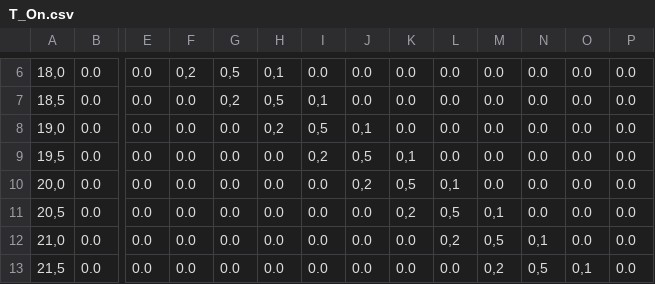
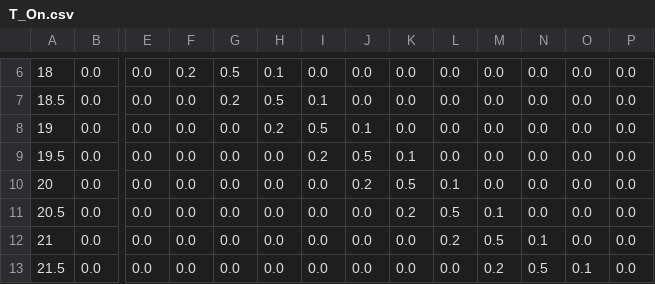
Before and after one commit to CarlosMitran/IA.01, a CSV file: T_On.csv, drawn as a sheet; only a part is shown, gaps mark what is left out; the diff covers the shown part only; the diff names each change by its address in the sheet, - before the commit and + after, or states it on an @@ line.

```diff
--- a/T_On.csv
+++ b/T_On.csv
-A6: 18,0
+A6: 18
-F6: 0,2
+F6: 0.2
-G6: 0,5
+G6: 0.5
-H6: 0,1
+H6: 0.1
-A7: 18,5
+A7: 18.5
-G7: 0,2
+G7: 0.2
-H7: 0,5
+H7: 0.5
-I7: 0,1
+I7: 0.1
-A8: 19,0
+A8: 19
-H8: 0,2
+H8: 0.2
-I8: 0,5
+I8: 0.5
-J8: 0,1
+J8: 0.1
-A9: 19,5
+A9: 19.5
-I9: 0,2
+I9: 0.2
-J9: 0,5
+J9: 0.5
-K9: 0,1
+K9: 0.1
-A10: 20,0
+A10: 20
-J10: 0,2
+J10: 0.2
-K10: 0,5
+K10: 0.5
-L10: 0,1
+L10: 0.1
-A11: 20,5
+A11: 20.5
-K11: 0,2
+K11: 0.2
-L11: 0,5
+L11: 0.5
-M11: 0,1
+M11: 0.1
-A12: 21,0
+A12: 21
-L12: 0,2
+L12: 0.2
-M12: 0,5
+M12: 0.5
-N12: 0,1
+N12: 0.1
-A13: 21,5
+A13: 21.5
-M13: 0,2
+M13: 0.2
-N13: 0,5
+N13: 0.5
-O13: 0,1
+O13: 0.1
```
Also changed, not shown: 60 edited cells elsewhere in this file, 1 other file.
